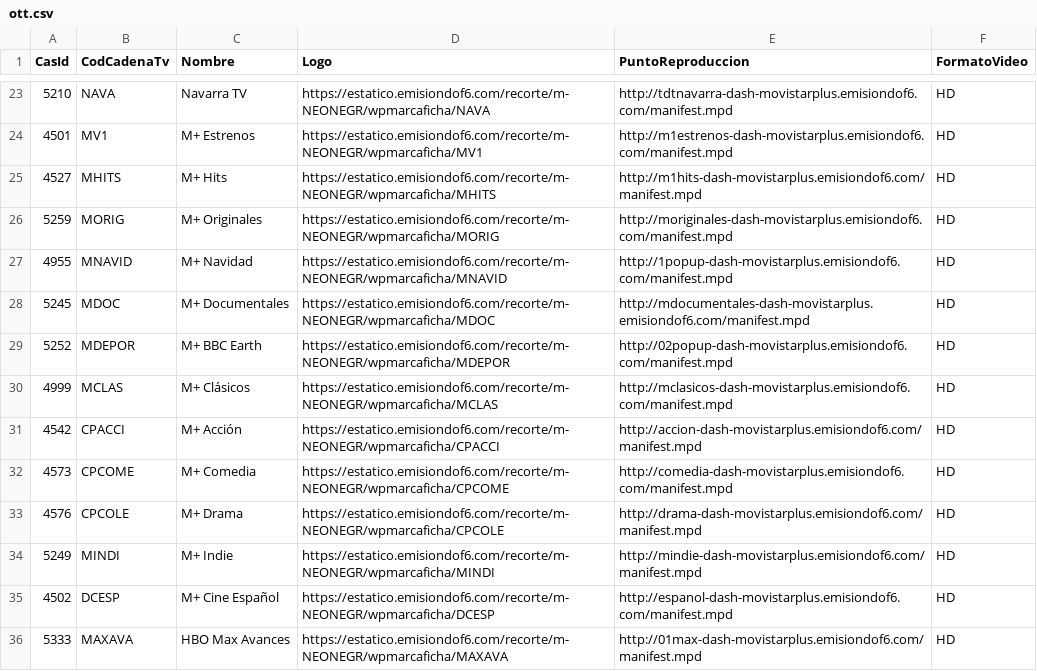
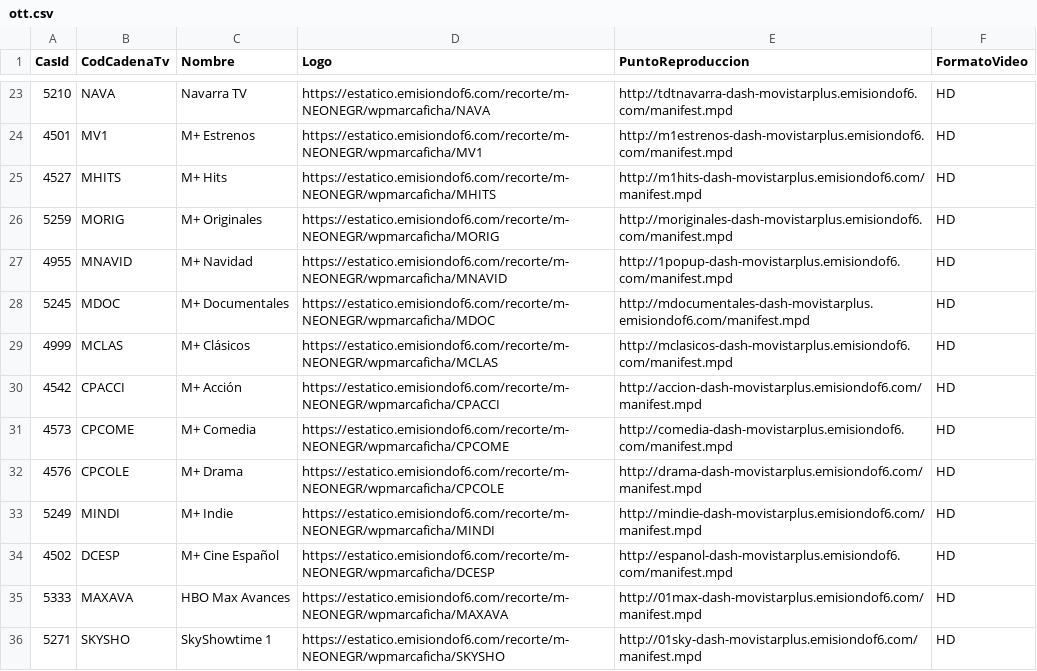
Before and after one commit to parotris3/Mfeed, a CSV file: ott.csv, drawn as a sheet; only a part is shown, gaps mark what is left out; the shorter side is filled out with more unchanged rows.

```diff
--- a/ott.csv
+++ b/ott.csv
@@ -28,3 +28,2 @@
 "5245","MDOC","M+ Documentales","https://estatico.emisiondof6.com/recorte/m-NEONEGR/wpmarcaficha/MDOC","http://mdocumentales-dash-movistarplus.emisiondof6.com/manifest.mpd","HD"
-"5252","MDEPOR","M+ BBC Earth","https://estatico.emisiondof6.com/recorte/m-NEONEGR/wpmarcaficha/MDEPOR","http://02popup-dash-movistarplus.emisiondof6.com/manifest.mpd","HD"
 "4999","MCLAS","M+ Clásicos","https://estatico.emisiondof6.com/recorte/m-NEONEGR/wpmarcaficha/MCLAS","http://mclasicos-dash-movistarplus.emisiondof6.com/manifest.mpd","HD"
```
Also changed, not shown: cambios.csv, difusion.csv.
